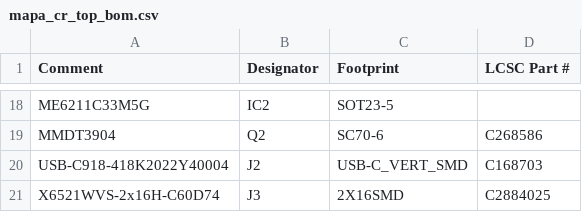
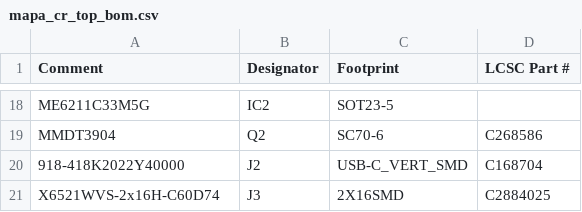
Before and after one commit to LaskaKit/LED_Czech_Map, a CSV file: Production/mapa_cr_top_bom.csv, drawn as a sheet; only a part is shown, gaps mark what is left out.

```diff
--- a/Production/mapa_cr_top_bom.csv
+++ b/Production/mapa_cr_top_bom.csv
@@ -19,3 +19,3 @@ ME6211C33M5G,IC2,SOT23-5,
 MMDT3904,Q2,SC70-6,C268586
-USB-C918-418K2022Y40004,J2,USB-C_VERT_SMD,C168703
+918-418K2022Y40000,J2,USB-C_VERT_SMD,C168704
 X6521WVS-2x16H-C60D74,J3,2X16SMD,C2884025
```
Also changed, not shown: Production/mapa_cr_top_cpl.csv, 2 other files.
